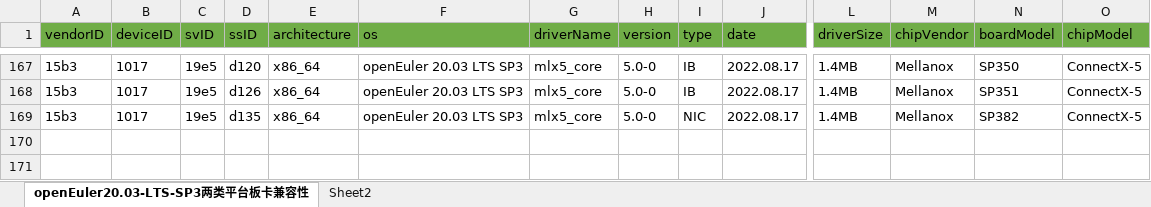
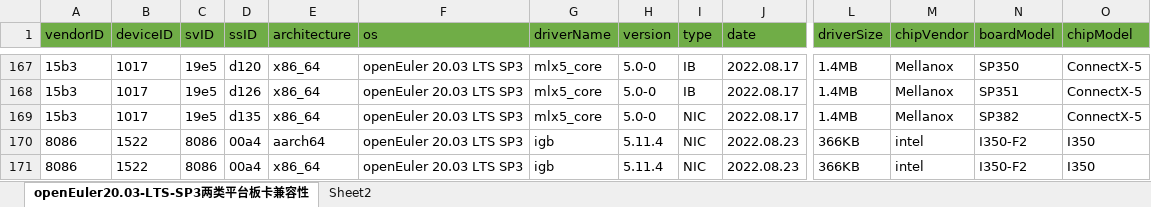
Before and after one commit to openeuler-mirror/website-v2, an Excel workbook: data/compatibility/openEuler20.03-LTS-SP3上两类平台板卡兼容清单.xlsx, sheet openEuler20.03-LTS-SP3两类平台板卡兼容性, drawn as a sheet; only a part is shown, gaps mark what is left out; values as stored, in another font and other column widths than the file's, no borders; rows hold the shown columns only; the diff names each change by its address in the sheet, - before the commit and + after, or states it on an @@ line.

```diff
--- a/data/compatibility/openEuler20.03-LTS-SP3上两类平台板卡兼容清单.xlsx (sheet openEuler20.03-LTS-SP3两类平台板卡兼容性)
+++ b/data/compatibility/openEuler20.03-LTS-SP3上两类平台板卡兼容清单.xlsx (sheet openEuler20.03-LTS-SP3两类平台板卡兼容性)
+row 170: 8086 | 1522 | 8086 | 00a4 | aarch64 | openEuler 20.03 LTS SP3 | igb | 5.11.4 | NIC | 2022.08.23 | 366KB | intel | I350-F2 | I350
+row 171: 8086 | 1522 | 8086 | 00a4 | x86_64 | openEuler 20.03 LTS SP3 | igb | 5.11.4 | NIC | 2022.08.23 | 366KB | intel | I350-F2 | I350
```
Also changed, not shown: 2 other files.
